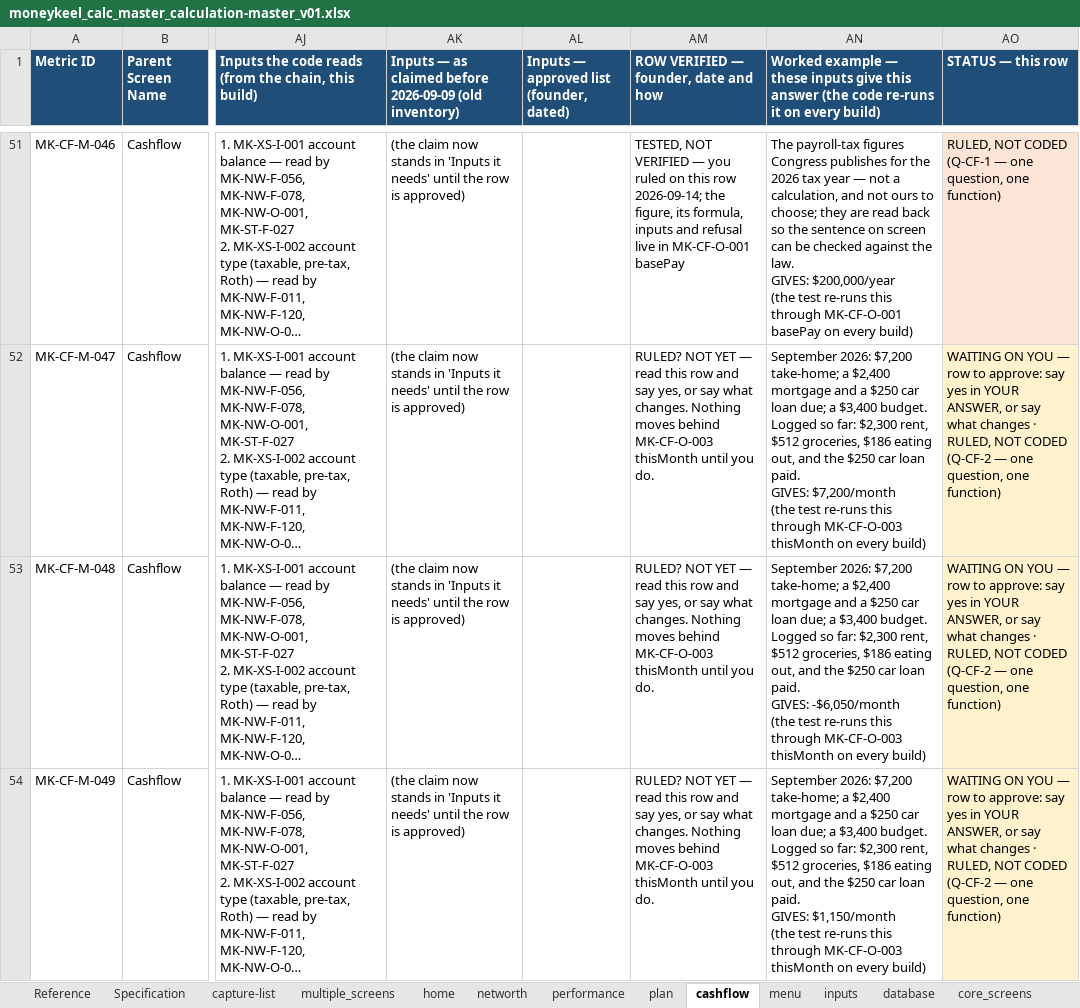
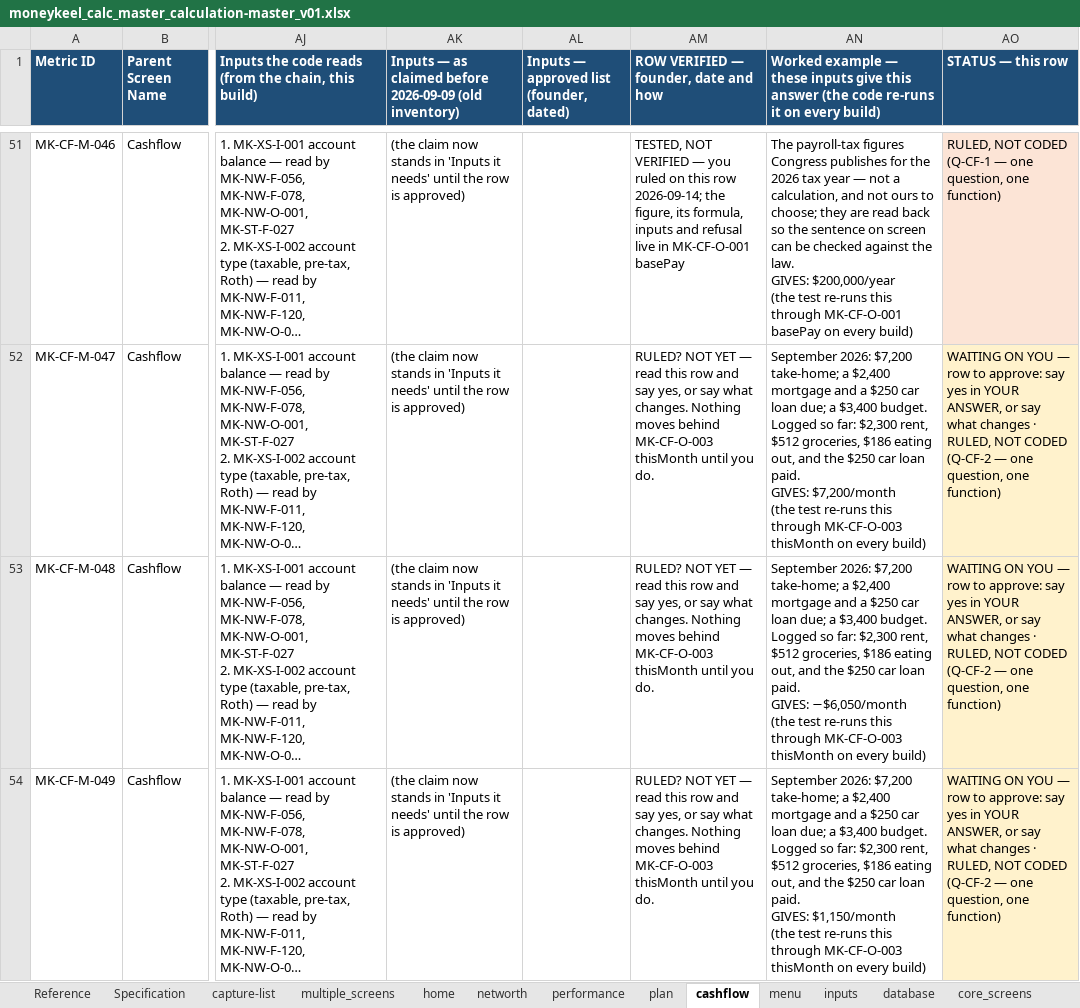
Before and after one commit to Finwise-io/finwise, an Excel workbook: MoneyKeel/documents/other/moneykeel_calc_master_calculation-master_v01.xlsx, sheet cashflow, drawn as a sheet; only a part is shown, gaps mark what is left out; long unchanged cells end in …; values as stored, in another font and other column widths than the file's, no borders; ↵ is a line break in a cell; the diff covers the shown part only; the diff names each change by its address in the sheet, - before the commit and + after, or states it on an @@ line.

```diff
--- a/MoneyKeel/documents/other/moneykeel_calc_master_calculation-master_v01.xlsx (sheet cashflow)
+++ b/MoneyKeel/documents/other/moneykeel_calc_master_calculation-master_v01.xlsx (sheet cashflow)
-AN53: …paid. ↵ GIVES: -$6,050/month ↵ (the test…
+AN53: …paid. ↵ GIVES: −$6,050/month ↵ (the test…
```
Also changed, not shown: 5 edited cells elsewhere in this sheet, sheet functions_from_code, sheet networth, sheet performance, sheet multiple_screens, sheet Specification, sheet menu, MoneyKeel/documents/decision-log/moneykeel_log_decisions_v01.xlsx, MoneyKeel/documents/other/moneykeel_calc_plan_workplan_v01.xlsx, 21 other files.
